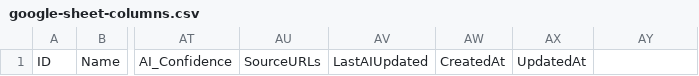
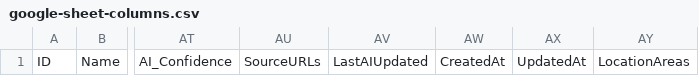
Before and after one commit to ScoppenLin/food-roulette, a CSV file: docs/google-sheet-columns.csv, drawn as a sheet; only a part is shown, gaps mark what is left out; the diff names each change by its address in the sheet, - before the commit and + after, or states it on an @@ line.

Commit message:
Require roulette location area

```diff
--- a/docs/google-sheet-columns.csv
+++ b/docs/google-sheet-columns.csv
-AY1: (empty)
+AY1: LocationAreas
```
Also changed, not shown: 9 other files.
